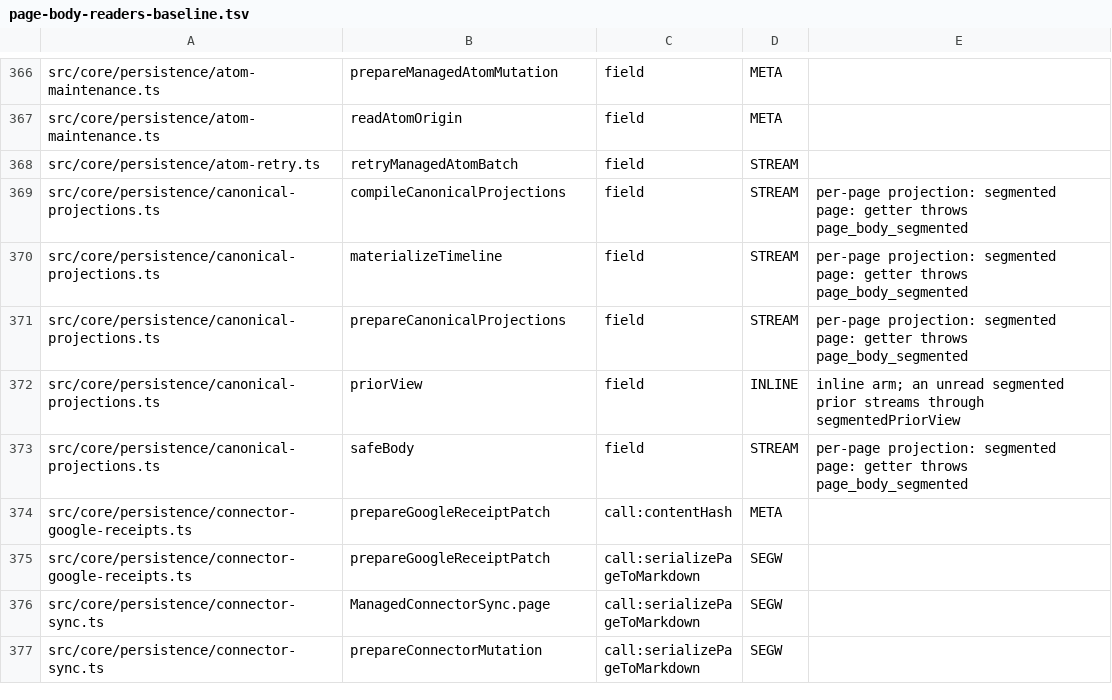
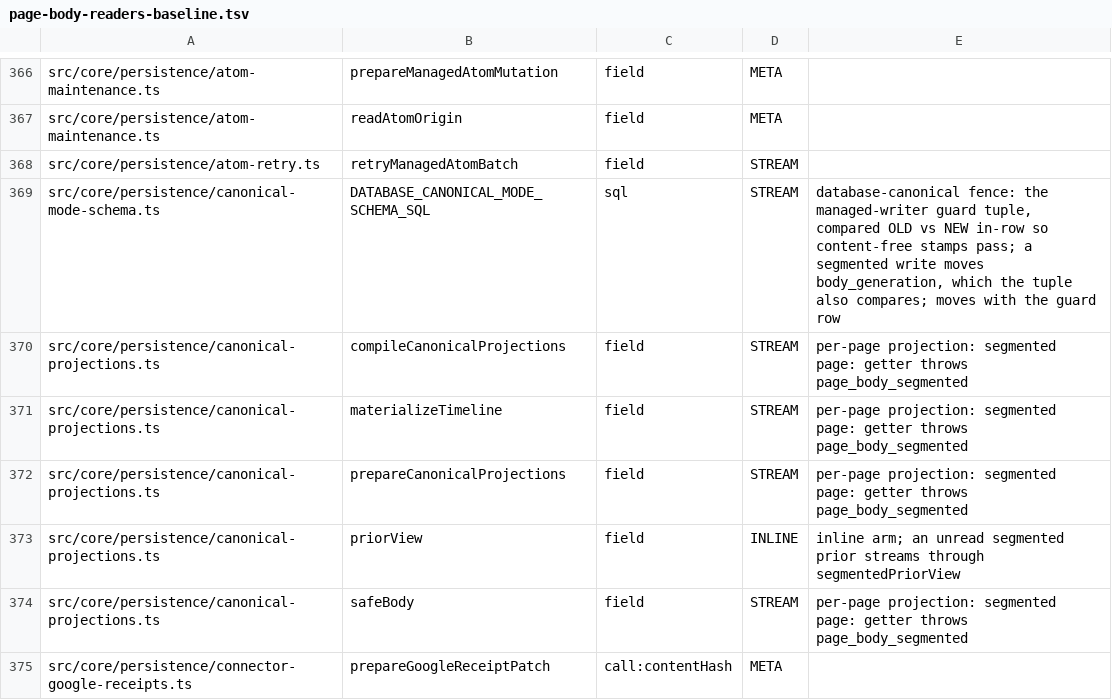
Before and after one commit to JeroenCorthout/gbrain, a TSV file: scripts/page-body-readers-baseline.tsv, drawn as a sheet; only a part is shown, gaps mark what is left out; the shorter side is filled out with more unchanged rows; the diff names each change by its address in the sheet, - before the commit and + after, or states it on an @@ line.

Commit message:
feat(persistence): database-canonical wave 4, shadow-off refusal, fingerprint over outbox-trigger columns, guard baselines, contract
- --to files/database fingerprint digests the source's own rows whose change enqueues an outbox row (slug and
  database-only reason added; whole withdrawal and purge rows), never the brain-wide outbox sequence; a test drains the
  outbox and advances the sequence after a preview and checks the fingerprint holds.
- sourceInDatabaseMode reads the mode value instead of row presence.
- Tests: owner down (no consumer, no checkout), many writes with the exporter stopped against a files-mode control,
  effect settling that leaves a claimed effect to its consumer (Postgres race), wave 2 --shadow off refusal with a
  forced probe.
- Doctor database_canonical_fence carries structured fixes; spawn via core/spawn.ts; sync-run.ts +2 ceiling; the fence's
  in-row guard tuple in the page-body baseline; key-files entry; graduation note; contract updated to what shipped.

gstack: ok 1.91.186.0 for=review
Co-authored-by: capy-ai[bot] <230910855+capy-ai[bot]@users.noreply.github.com>

```diff
--- a/scripts/page-body-readers-baseline.tsv
+++ b/scripts/page-body-readers-baseline.tsv
+row 369: src/core/persistence/canonical-mode-schema.ts | DATABASE_CANONICAL_MODE_SCHEMA_SQL | sql | STREAM | database-canonical fence: the managed-writer guard tuple, compared OLD vs NEW in-row so content-free stamps pass; a segmented write moves body_generation, which the tuple also compares; moves with the guard row
```
Also changed, not shown: scripts/module-size-limits.tsv, 6 other files.
